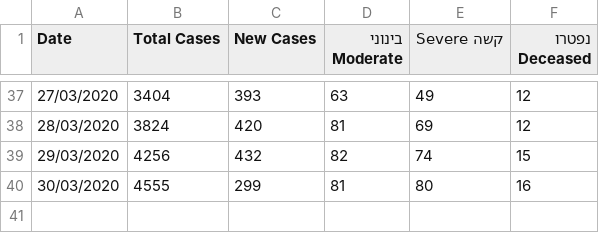
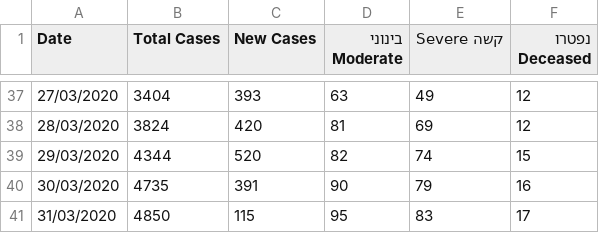
Before and after one commit to idandrd/israel-covid19-data, a CSV file: IsraelCOVID19.csv, drawn as a sheet; only a part is shown, gaps mark what is left out.

```diff
--- a/IsraelCOVID19.csv
+++ b/IsraelCOVID19.csv
@@ -38,3 +38,4 @@
 28/03/2020,3824,420,81,69,12
-29/03/2020,4256,432,82,74,15
-30/03/2020,4555,299,81,80,16
+29/03/2020,4344,520,82,74,15
+30/03/2020,4735,391,90,79,16
+31/03/2020,4850,115,95,83,17
```
Also changed, not shown: Corona-Tests.csv.
